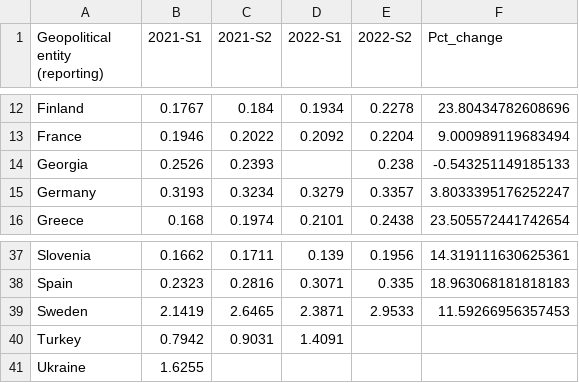
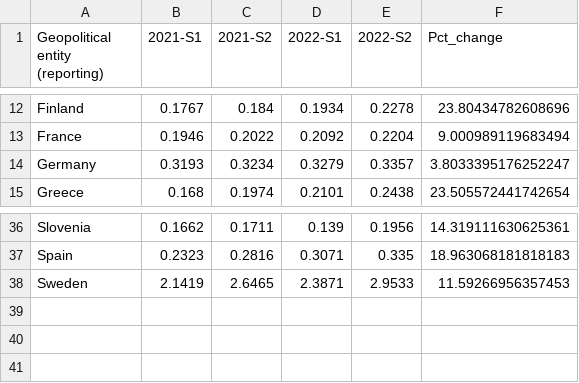
Before and after one commit to Qery-Data/Energy, a CSV file: data_Eurostat_Energy_Prices/Electricity_Prices_Household_Consumers_Change_Europe.csv, drawn as a sheet; only a part is shown, gaps mark what is left out; the diff names each change by its address in the sheet, - before the commit and + after, or states it on an @@ line.

```diff
--- a/data_Eurostat_Energy_Prices/Electricity_Prices_Household_Consumers_Change_Europe.csv
+++ b/data_Eurostat_Energy_Prices/Electricity_Prices_Household_Consumers_Change_Europe.csv
-row 14: Georgia | 0.2526 | 0.2393 |  | 0.238 | -0.543251149185133
-row 40: Turkey | 0.7942 | 0.9031 | 1.4091
-row 41: Ukraine | 1.6255
```
Also changed, not shown: data_Eurostat_Energy_Prices/Electricity_Prices_Non_Household_Consumers_Change_Europe.csv, data_Eurostat_Energy_Prices/Natural_Gas_Prices_Household_Consumers_Change_Europe.csv.
